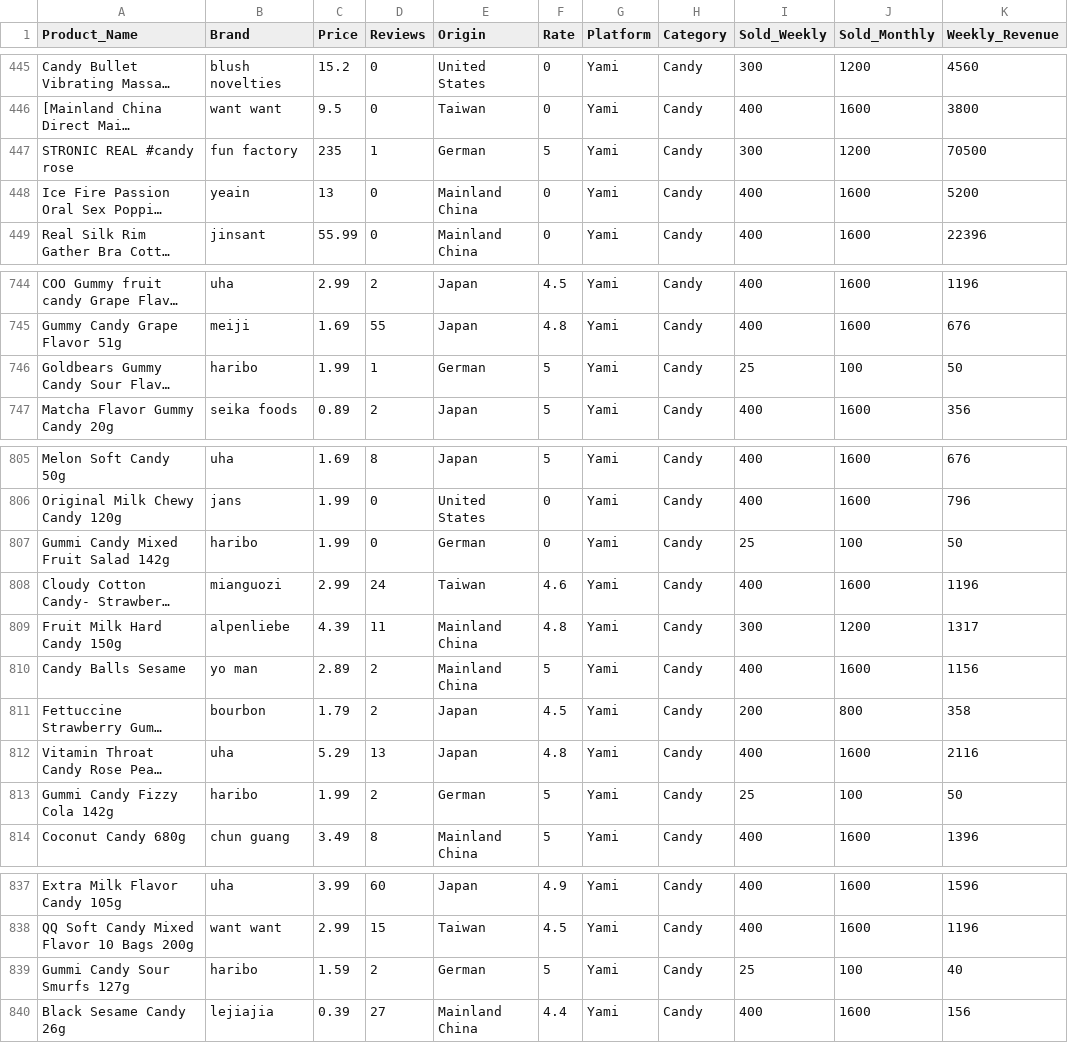
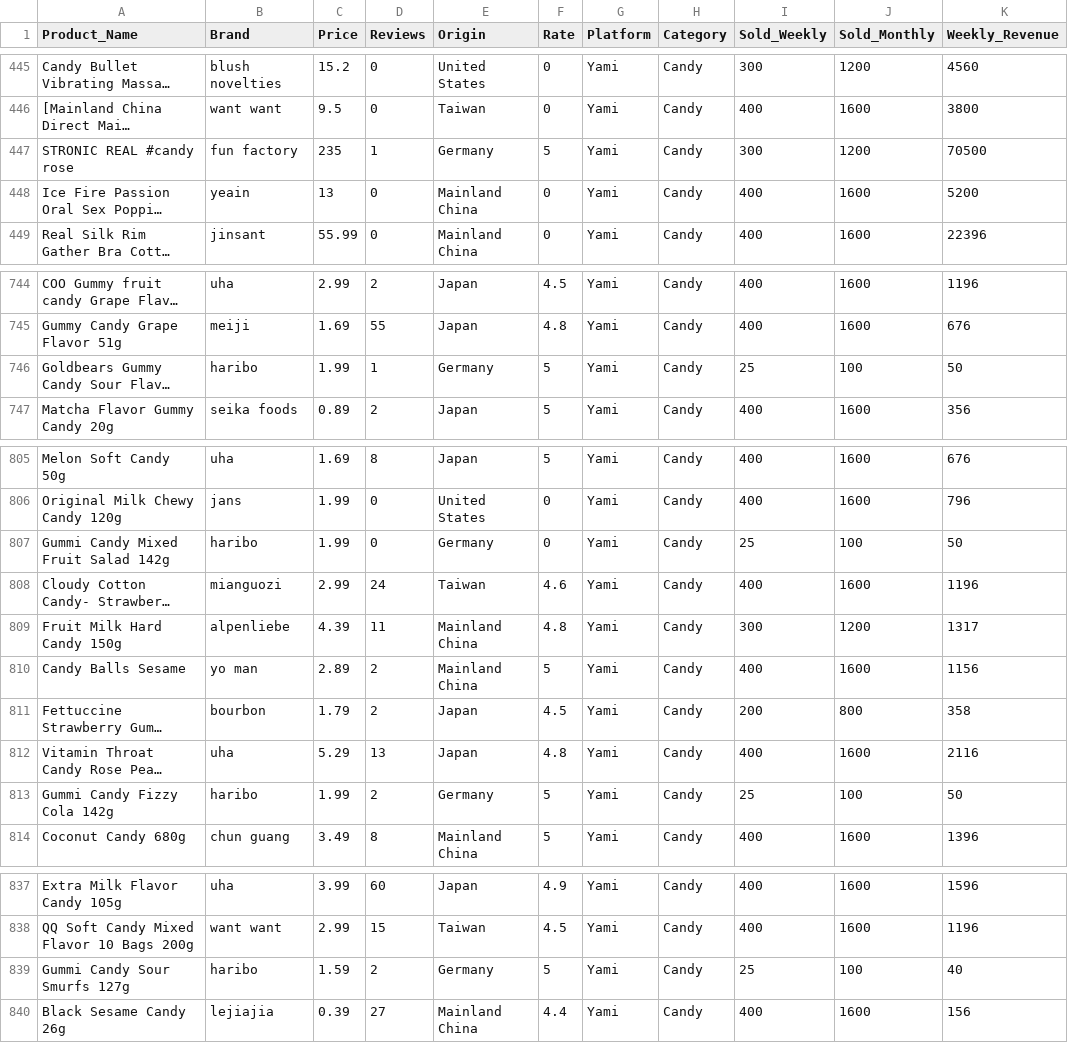
Before and after one commit to mandy941/Chinese-Product-in-US-Market, a CSV file: SNACK MARKET/Analysis Data/candy/Yami Candy.csv, drawn as a sheet; only a part is shown, gaps mark what is left out; long unchanged cells end in …; the diff names each change by its address in the sheet, - before the commit and + after, or states it on an @@ line.

```diff
--- a/SNACK MARKET/Analysis Data/candy/Yami Candy.csv
+++ b/SNACK MARKET/Analysis Data/candy/Yami Candy.csv
-E447 (Origin): German
+E447 (Origin): Germany
-E746 (Origin): German
+E746 (Origin): Germany
-E807 (Origin): German
+E807 (Origin): Germany
-E813 (Origin): German
+E813 (Origin): Germany
-E839 (Origin): German
+E839 (Origin): Germany
```
Also changed, not shown: 6 other files.
